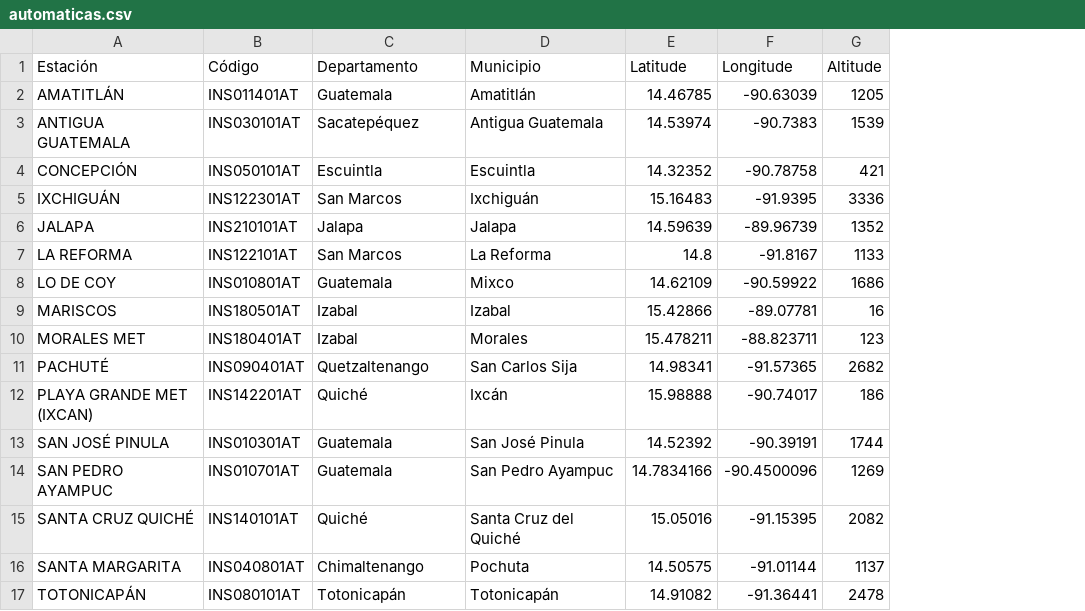
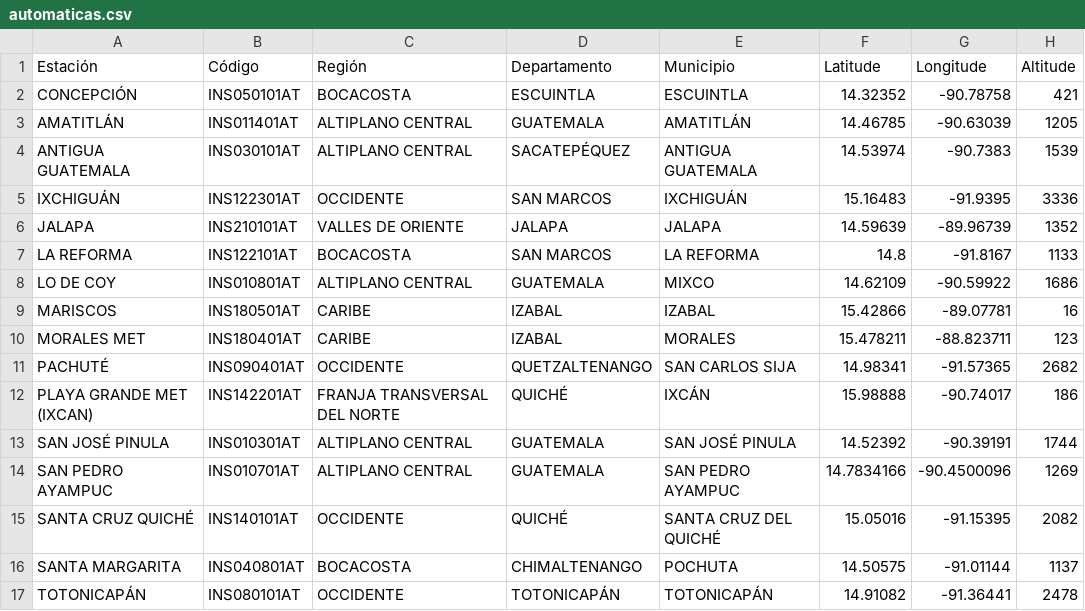
Before and after one commit to Climatologia-INSIVUMEH/Folium_clima, a CSV file: data/automaticas.csv, drawn as a sheet; removed rows and columns are numbered as before the commit, all else as after; the diff names each change by its address in the sheet, - before the commit and + after, or states it on an @@ line.

Commit message:
modified:   data/automaticas.csv 	modified:   data/convencionales.csv 	modified:   data/sinopticas.csv 	deleted:    index.html

```diff
--- a/data/automaticas.csv
+++ b/data/automaticas.csv
+column C (Región), rows 3-17: ALTIPLANO CENTRAL | ALTIPLANO CENTRAL | OCCIDENTE | VALLES DE ORIENTE | BOCACOSTA | ALTIPLANO CENTRAL | CARIBE | CARIBE | OCCIDENTE | FRANJA TRANSVERSAL DEL NORTE | ALTIPLANO CENTRAL | ALTIPLANO CENTRAL | OCCIDENTE | BOCACOSTA | OCCIDENTE
+row 2: CONCEPCIÓN | INS050101AT | BOCACOSTA | ESCUINTLA | ESCUINTLA | 14.32352 | -90.78758 | 421
-D3 (Departamento): Guatemala
+D3 (Departamento): GUATEMALA
-E3 (Municipio): Amatitlán
+E3 (Municipio): AMATITLÁN
-D4 (Departamento): Sacatepéquez
+D4 (Departamento): SACATEPÉQUEZ
-E4 (Municipio): Antigua Guatemala
+E4 (Municipio): ANTIGUA GUATEMALA
-row 4: CONCEPCIÓN | INS050101AT | Escuintla | Escuintla | 14.32352 | -90.78758 | 421
-D5 (Departamento): San Marcos
+D5 (Departamento): SAN MARCOS
-E5 (Municipio): Ixchiguán
+E5 (Municipio): IXCHIGUÁN
-D6 (Departamento): Jalapa
+D6 (Departamento): JALAPA
-E6 (Municipio): Jalapa
+E6 (Municipio): JALAPA
-D7 (Departamento): San Marcos
+D7 (Departamento): SAN MARCOS
-E7 (Municipio): La Reforma
+E7 (Municipio): LA REFORMA
-D8 (Departamento): Guatemala
+D8 (Departamento): GUATEMALA
-E8 (Municipio): Mixco
+E8 (Municipio): MIXCO
-D9:D10 (Departamento): Izabal
+D9:D10 (Departamento): IZABAL
-E9 (Municipio): Izabal
+E9 (Municipio): IZABAL
-E10 (Municipio): Morales
+E10 (Municipio): MORALES
-D11 (Departamento): Quetzaltenango
+D11 (Departamento): QUETZALTENANGO
-E11 (Municipio): San Carlos Sija
+E11 (Municipio): SAN CARLOS SIJA
-D12 (Departamento): Quiché
+D12 (Departamento): QUICHÉ
-E12 (Municipio): Ixcán
+E12 (Municipio): IXCÁN
-D13:D14 (Departamento): Guatemala
+D13:D14 (Departamento): GUATEMALA
-E13 (Municipio): San José Pinula
+E13 (Municipio): SAN JOSÉ PINULA
-E14 (Municipio): San Pedro Ayampuc
+E14 (Municipio): SAN PEDRO AYAMPUC
-D15 (Departamento): Quiché
+D15 (Departamento): QUICHÉ
-E15 (Municipio): Santa Cruz del Quiché
+E15 (Municipio): SANTA CRUZ DEL QUICHÉ
-D16 (Departamento): Chimaltenango
+D16 (Departamento): CHIMALTENANGO
-E16 (Municipio): Pochuta
+E16 (Municipio): POCHUTA
-D17 (Departamento): Totonicapán
+D17 (Departamento): TOTONICAPÁN
-E17 (Municipio): Totonicapán
+E17 (Municipio): TOTONICAPÁN
```
Also changed, not shown: data/convencionales.csv, data/sinopticas.csv, 1 other file.
